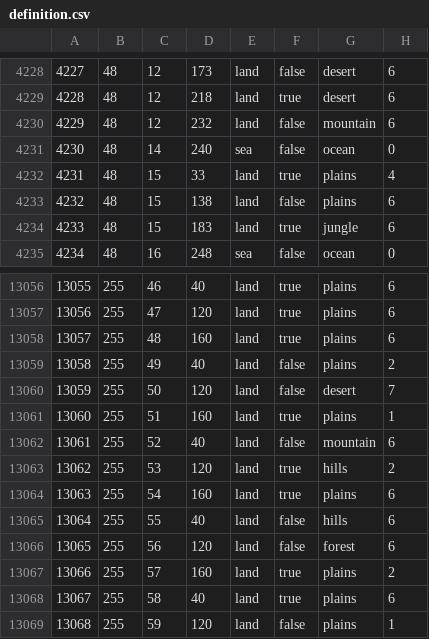
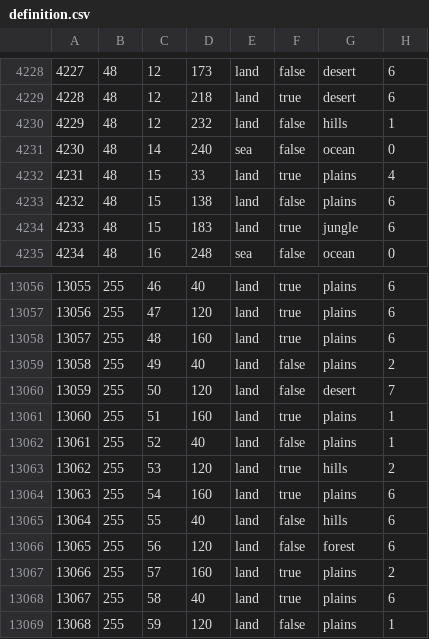
Before and after one commit to SilentEnforcer/tgwr-mod, a CSV file: map/definition.csv, drawn as a sheet; only a part is shown, gaps mark what is left out.

```diff
--- a/map/definition.csv
+++ b/map/definition.csv
@@ -4229,3 +4229,3 @@
 4228;48;12;218;land;true;desert;6
-4229;48;12;232;land;false;mountain;6
+4229;48;12;232;land;false;hills;1
 4230;48;14;240;sea;false;ocean;0
@@ -13061,3 +13061,3 @@
 13060;255;51;160;land;true;plains;1
-13061;255;52;40;land;false;mountain;6
+13061;255;52;40;land;false;plains;1
 13062;255;53;120;land;true;hills;2
```
Also changed, not shown: map/adjacencies.csv, 9 other files.
